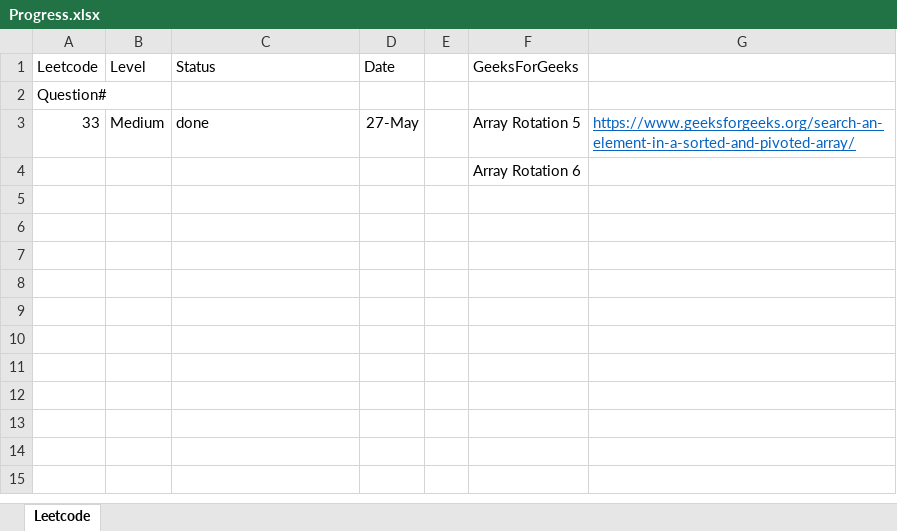
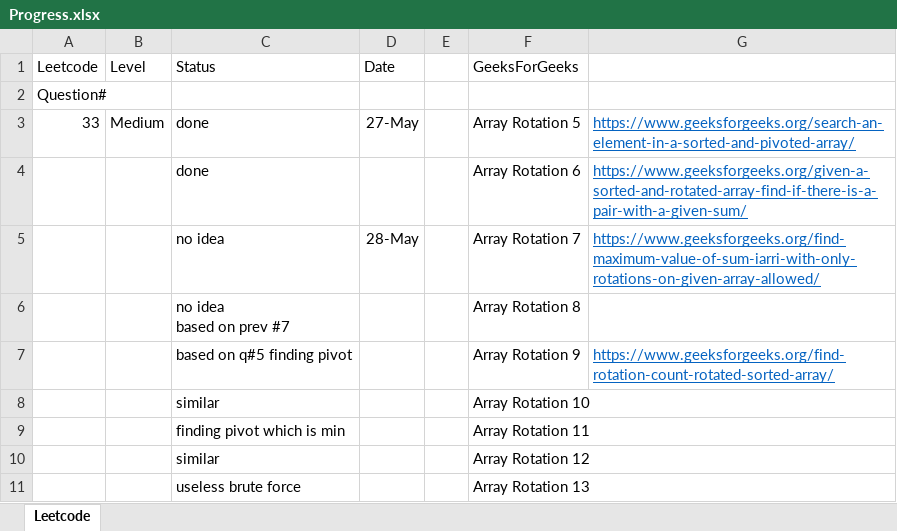
Before and after one commit to hemangbehl/Data-Structures-Algorithms_practice, an Excel workbook: session4/Progress.xlsx, sheet Leetcode, drawn as a sheet; values as stored, in another font and other column widths than the file's, no borders; removed rows and columns are numbered as before the commit, all else as after; ↵ is a line break in a cell; the diff names each change by its address in the sheet, - before the commit and + after, or states it on an @@ line.

Commit message:
GFG array rearrangement #1

```diff
--- a/session4/Progress.xlsx (sheet Leetcode)
+++ b/session4/Progress.xlsx (sheet Leetcode)
-row 4:  |  |  |  |  | Array Rotation 6
+row 4:  |  | done |  |  | Array Rotation 6 | https://www.geeksforgeeks.org/given-a-sorted-and-rotated-array-find-if-there-is-a-pair-with-a-given-sum/
+row 5:  |  | no idea | 28-May |  | Array Rotation 7 | https://www.geeksforgeeks.org/find-maximum-value-of-sum-iarri-with-only-rotations-on-given-array-allowed/
+row 6:  |  | no idea ↵ based on prev #7 |  |  | Array Rotation 8
+row 7:  |  | based on q#5 finding pivot |  |  | Array Rotation 9 | https://www.geeksforgeeks.org/find-rotation-count-rotated-sorted-array/
+row 8:  |  | similar |  |  | Array Rotation 10
+row 9:  |  | finding pivot which is min |  |  | Array Rotation 11
+row 10:  |  | similar |  |  | Array Rotation 12
+row 11:  |  | useless brute force |  |  | Array Rotation 13
```
Also changed, not shown: 1 other file.
